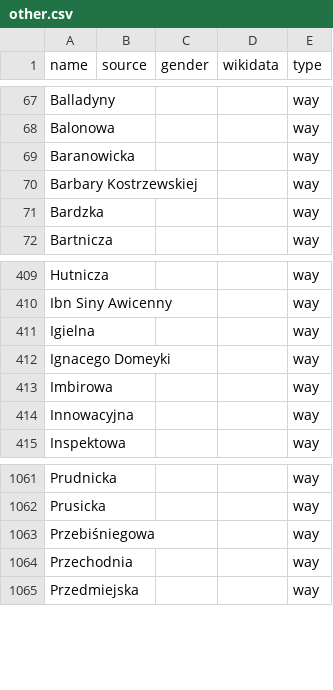
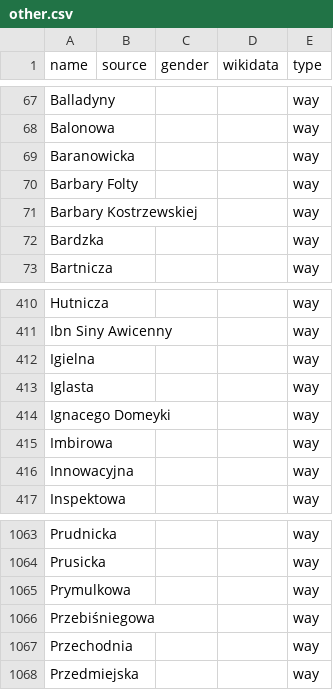
Before and after one commit to EqualStreetNames/equalstreetnames-wroclaw, a CSV file: data/other.csv, drawn as a sheet; only a part is shown, gaps mark what is left out; the diff names each change by its address in the sheet, - before the commit and + after, or states it on an @@ line.

```diff
--- a/data/other.csv
+++ b/data/other.csv
+row 70: Barbary Folty |  |  |  | way
+row 413: Iglasta |  |  |  | way
+row 1065: Prymulkowa |  |  |  | way
```
Also changed, not shown: 2 other files.
